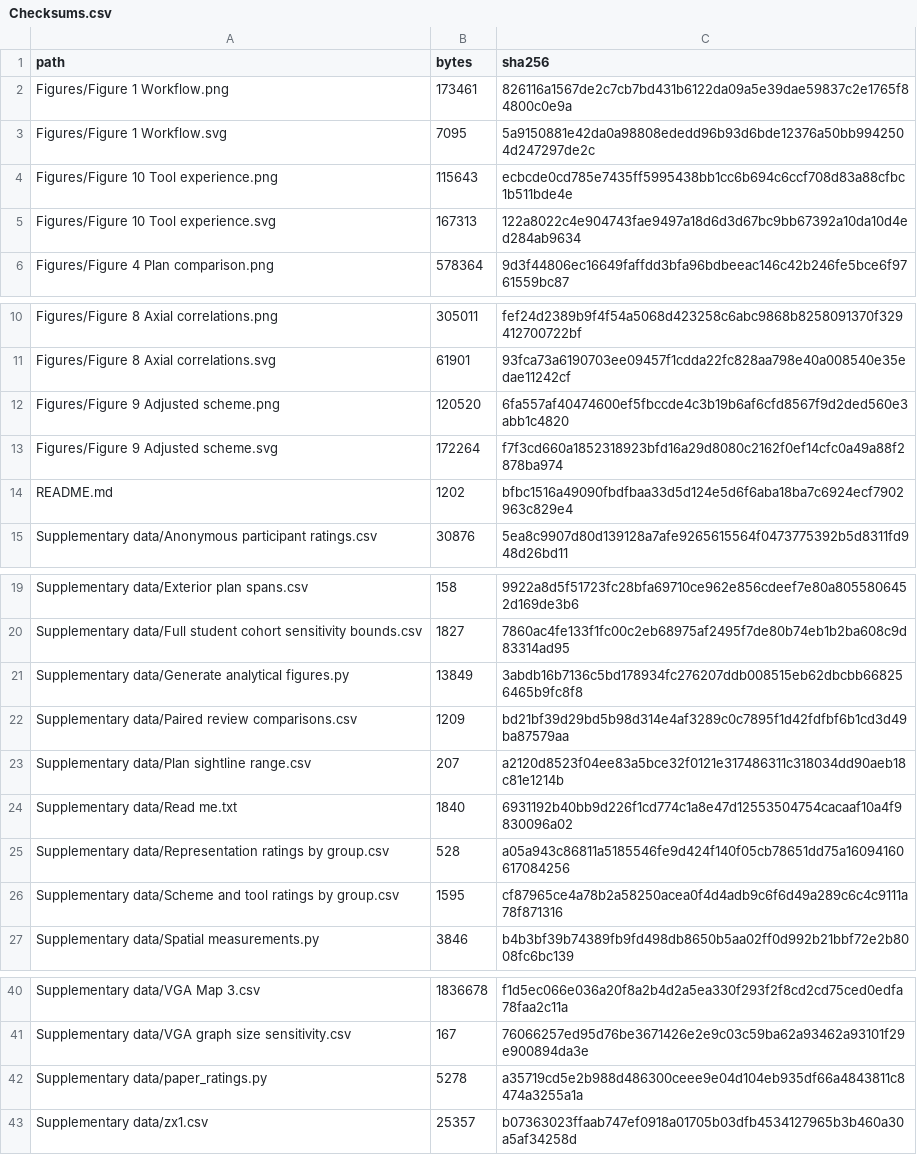
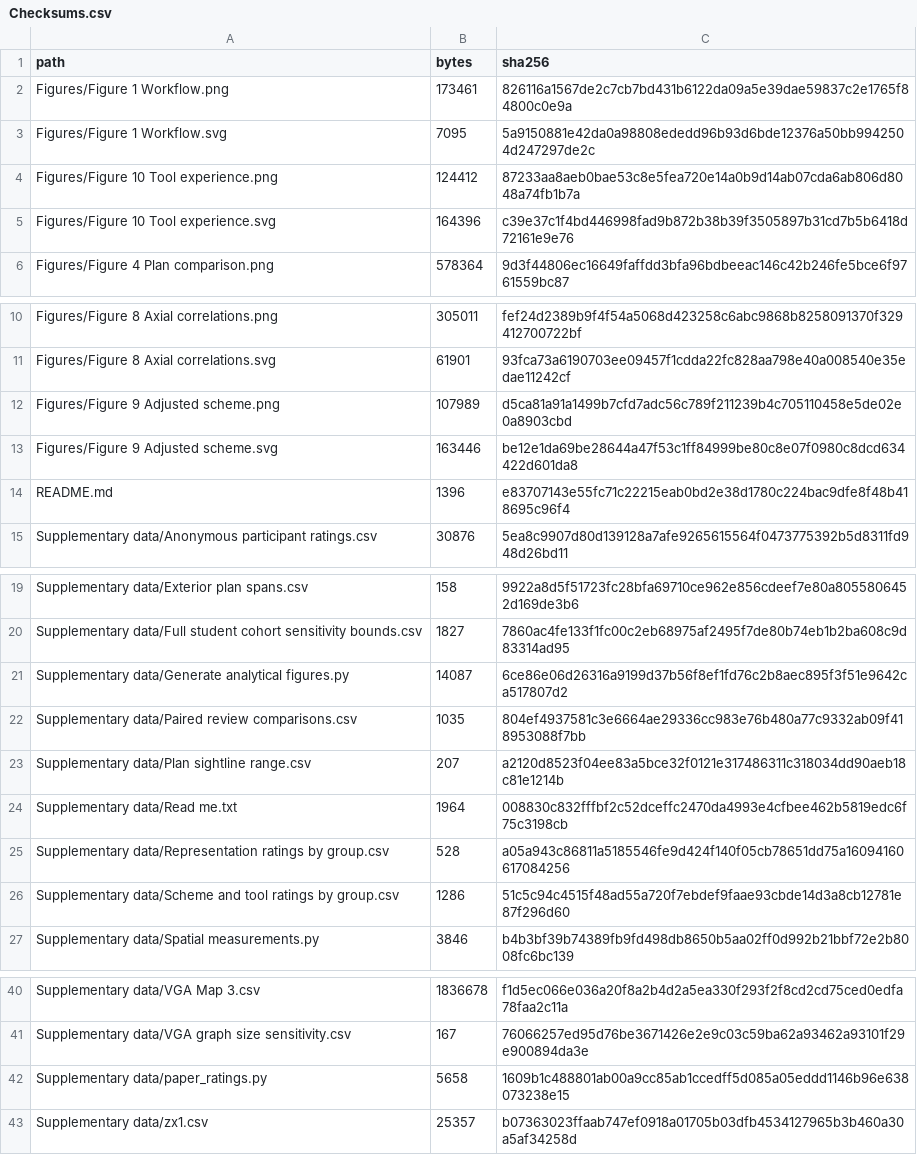
Before and after one commit to archibabababa/yantai-vr-spatial-review, a CSV file: Checksums.csv, drawn as a sheet; only a part is shown, gaps mark what is left out.

```diff
--- a/Checksums.csv
+++ b/Checksums.csv
@@ -3,4 +3,4 @@ Figures/Figure 1 Workflow.png,173461,826116a1567de2c7cb7bd431b6122da09a5e39dae59
 Figures/Figure 1 Workflow.svg,7095,5a9150881e42da0a98808ededd96b93d6bde12376a50bb9942504d247297de2c
-Figures/Figure 10 Tool experience.png,115643,ecbcde0cd785e7435ff5995438bb1cc6b694c6ccf708d83a88cfbc1b511bde4e
-Figures/Figure 10 Tool experience.svg,167313,122a8022c4e904743fae9497a18d6d3d67bc9bb67392a10da10d4ed284ab9634
+Figures/Figure 10 Tool experience.png,124412,87233aa8aeb0bae53c8e5fea720e14a0b9d14ab07cda6ab806d8048a74fb1b7a
+Figures/Figure 10 Tool experience.svg,164396,c39e37c1f4bd446998fad9b872b38b39f3505897b31cd7b5b6418d72161e9e76
 Figures/Figure 4 Plan comparison.png,578364,9d3f44806ec16649faffdd3bfa96bdbeeac146c42b246fe5bce6f9761559bc87
@@ -11,5 +11,5 @@ Figures/Figure 8 Axial correlations.png,305011,fef24d2389b9f4f54a5068d423258c6ab
 Figures/Figure 8 Axial correlations.svg,61901,93fca73a6190703ee09457f1cdda22fc828aa798e40a008540e35edae11242cf
-Figures/Figure 9 Adjusted scheme.png,120520,6fa557af40474600ef5fbccde4c3b19b6af6cfd8567f9d2ded560e3abb1c4820
-Figures/Figure 9 Adjusted scheme.svg,172264,f7f3cd660a1852318923bfd16a29d8080c2162f0ef14cfc0a49a88f2878ba974
-README.md,1202,bfbc1516a49090fbdfbaa33d5d124e5d6f6aba18ba7c6924ecf7902963c829e4
+Figures/Figure 9 Adjusted scheme.png,107989,d5ca81a91a1499b7cfd7adc56c789f211239b4c705110458e5de02e0a8903cbd
+Figures/Figure 9 Adjusted scheme.svg,163446,be12e1da69be28644a47f53c1ff84999be80c8e07f0980c8dcd634422d601da8
+README.md,1396,e83707143e55fc71c22215eab0bd2e38d1780c224bac9dfe8f48b418695c96f4
 Supplementary data/Anonymous participant ratings.csv,30876,5ea8c9907d80d139128a7afe9265615564f0473775392b5d8311fd948d26bd11
@@ -20,8 +20,8 @@ Supplementary data/Exterior plan spans.csv,158,9922a8d5f51723fc28bfa69710ce962e8
 Supplementary data/Full student cohort sensitivity bounds.csv,1827,7860ac4fe133f1fc00c2eb68975af2495f7de80b74eb1b2ba608c9d83314ad95
-Supplementary data/Generate analytical figures.py,13849,3abdb16b7136c5bd178934fc276207ddb008515eb62dbcbb668256465b9fc8f8
-Supplementary data/Paired review comparisons.csv,1209,bd21bf39d29bd5b98d314e4af3289c0c7895f1d42fdfbf6b1cd3d49ba87579aa
+Supplementary data/Generate analytical figures.py,14087,6ce86e06d26316a9199d37b56f8ef1fd76c2b8aec895f3f51e9642ca517807d2
+Supplementary data/Paired review comparisons.csv,1035,804ef4937581c3e6664ae29336cc983e76b480a77c9332ab09f418953088f7bb
 Supplementary data/Plan sightline range.csv,207,a2120d8523f04ee83a5bce32f0121e317486311c318034dd90aeb18c81e1214b
-Supplementary data/Read me.txt,1840,6931192b40bb9d226f1cd774c1a8e47d12553504754cacaaf10a4f9830096a02
+Supplementary data/Read me.txt,1964,008830c832fffbf2c52dceffc2470da4993e4cfbee462b5819edc6f75c3198cb
 Supplementary data/Representation ratings by group.csv,528,a05a943c86811a5185546fe9d424f140f05cb78651dd75a16094160617084256
-Supplementary data/Scheme and tool ratings by group.csv,1595,cf87965ce4a78b2a58250acea0f4d4adb9c6f6d49a289c6c4c9111a78f871316
+Supplementary data/Scheme and tool ratings by group.csv,1286,51c5c94c4515f48ad55a720f7ebdef9faae93cbde14d3a8cb12781e87f296d60
 Supplementary data/Spatial measurements.py,3846,b4b3bf39b74389fb9fd498db8650b5aa02ff0d992b21bbf72e2b8008fc6bc139
@@ -41,3 +41,3 @@ Supplementary data/VGA Map 3.csv,1836678,f1d5ec066e036a20f8a2b4d2a5ea330f293f2f8
 Supplementary data/VGA graph size sensitivity.csv,167,76066257ed95d76be3671426e2e9c03c59ba62a93462a93101f29e900894da3e
-Supplementary data/paper_ratings.py,5278,a35719cd5e2b988d486300ceee9e04d104eb935df66a4843811c8474a3255a1a
+Supplementary data/paper_ratings.py,5658,1609b1c488801ab00a9cc85ab1ccedff5d085a05eddd1146b96e638073238e15
 Supplementary data/zx1.csv,25357,b07363023ffaab747ef0918a01705b03dfb4534127965b3b460a30a5af34258d
```
Also changed, not shown: Supplementary data/Paired review comparisons.csv, Supplementary data/Scheme and tool ratings by group.csv, 8 other files.
